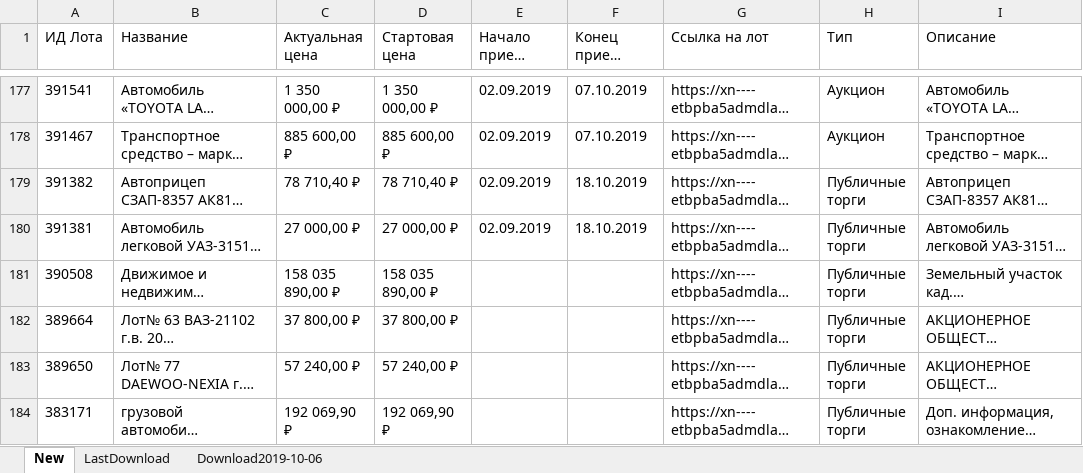
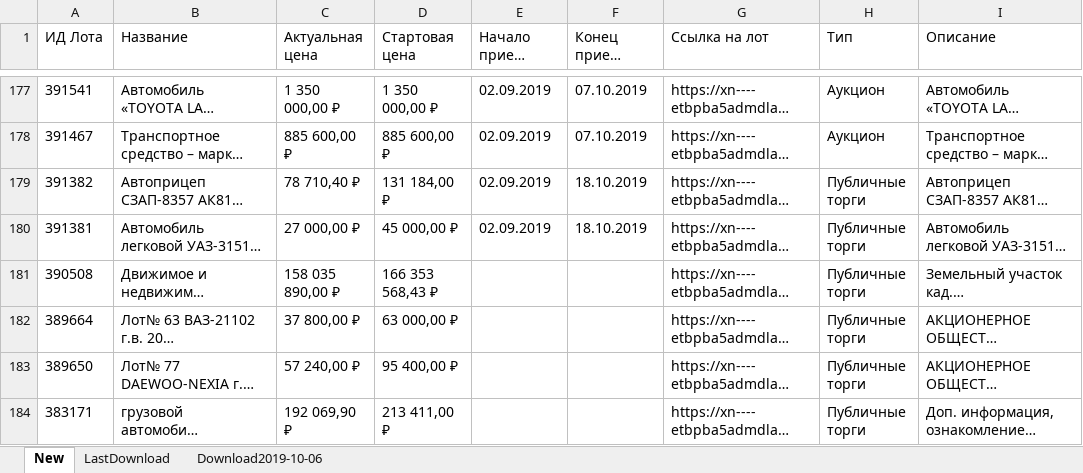
Before and after one commit to IvanGamazov/trades, an Excel workbook: Trades.xlsx, sheet New, drawn as a sheet; only a part is shown, gaps mark what is left out; long unchanged cells end in …; values as stored, in another font and other column widths than the file's, no borders; the diff covers the shown part only; the diff names each change by its address in the sheet, - before the commit and + after, or states it on an @@ line.

```diff
--- a/Trades.xlsx (sheet New)
+++ b/Trades.xlsx (sheet New)
-D179 (Стартовая цена): 78 710,40 ₽
+D179 (Стартовая цена): 131 184,00 ₽
-D180 (Стартовая цена): 27 000,00 ₽
+D180 (Стартовая цена): 45 000,00 ₽
-D181 (Стартовая цена): 158 035 890,00 ₽
+D181 (Стартовая цена): 166 353 568,43 ₽
-D182 (Стартовая цена): 37 800,00 ₽
+D182 (Стартовая цена): 63 000,00 ₽
-D183 (Стартовая цена): 57 240,00 ₽
+D183 (Стартовая цена): 95 400,00 ₽
-D184 (Стартовая цена): 192 069,90 ₽
+D184 (Стартовая цена): 213 411,00 ₽
```
Also changed, not shown: 15 edited cells elsewhere in this sheet, sheet LastDownload, 1 other file.
